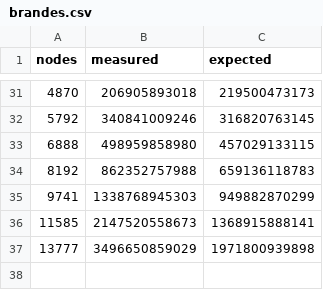
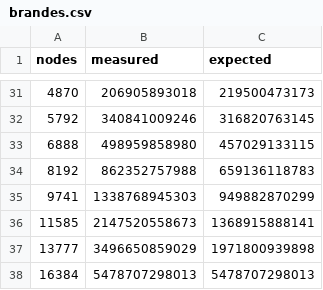
Before and after one commit to dwalend/Disentangle, a CSV file: benchmark/results/v0.1.2/r3.8xlarge/brandes.csv, drawn as a sheet; only a part is shown, gaps mark what is left out.

Commit message:
Last bit of data for brandes

```diff
--- a/benchmark/results/v0.1.2/r3.8xlarge/brandes.csv
+++ b/benchmark/results/v0.1.2/r3.8xlarge/brandes.csv
@@ -37 +37,2 @@ nodes,measured,expected
 13777,3496650859029,1971800939898
+16384,5478707298013,5478707298013
```
